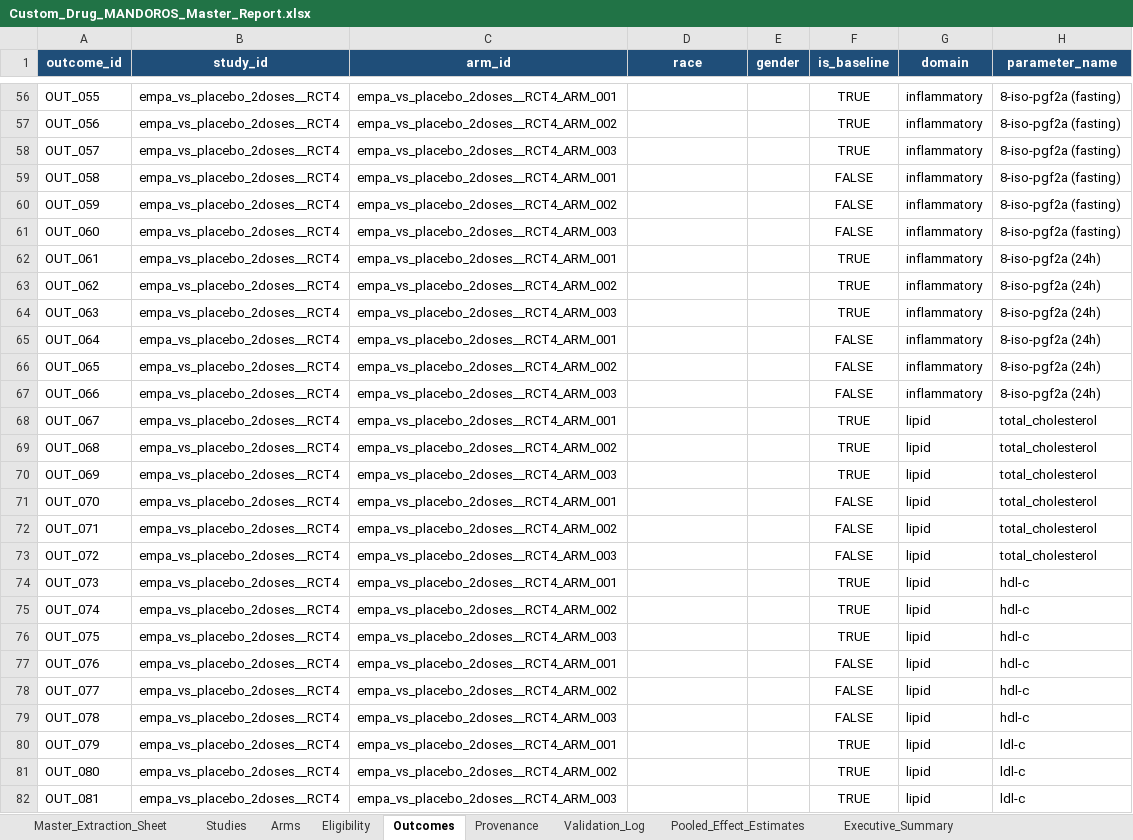
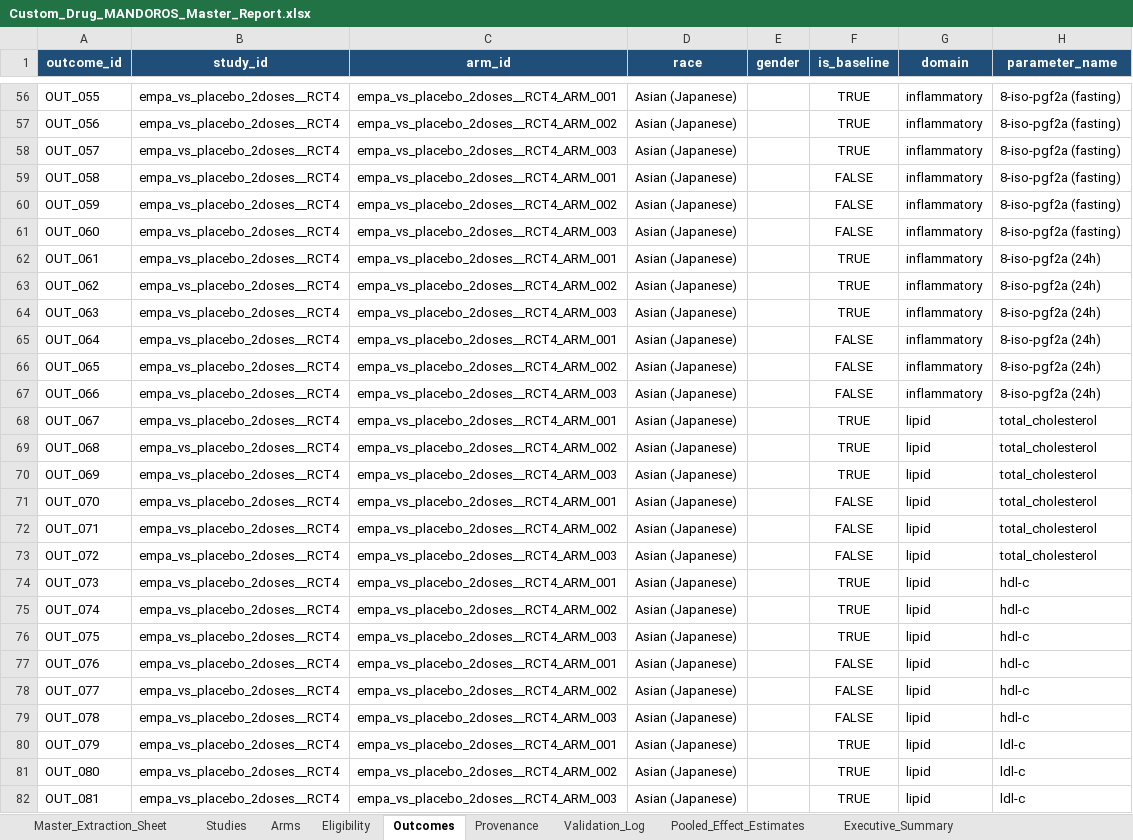
Before and after one commit to ahmedmando133/evidex, an Excel workbook: Custom_Drug_MANDOROS_Master_Report.xlsx, sheet Outcomes, drawn as a sheet; only a part is shown, gaps mark what is left out; values as stored, in another font and other column widths than the file's, no borders; the diff covers the shown part only; the diff names each change by its address in the sheet, - before the commit and + after, or states it on an @@ line.

```diff
--- a/Custom_Drug_MANDOROS_Master_Report.xlsx (sheet Outcomes)
+++ b/Custom_Drug_MANDOROS_Master_Report.xlsx (sheet Outcomes)
-D56:D82 (race): (empty)
+D56:D82 (race): Asian (Japanese)
```
Also changed, not shown: 3 added rows and 126 edited cells elsewhere in this sheet, sheet Validation_Log, sheet Master_Extraction_Sheet, sheet Eligibility, sheet Harmonized_Outcomes, sheet Baseline_Population_Summary, sheet Cross_Trial_Comparison, 1 more sheet, Custom_Drug_MANDOROS_Master_Report_CORRECTED.xlsx, MANDOROS_Phase2_Corrected.xlsx, 9 other files.
